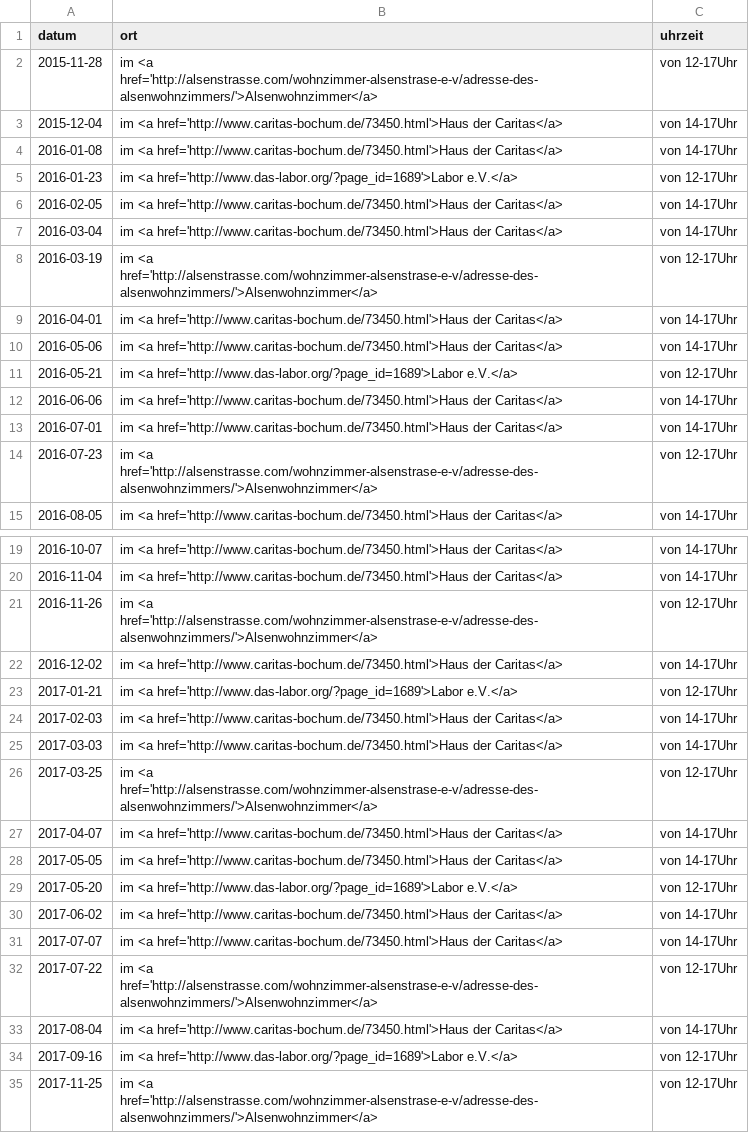
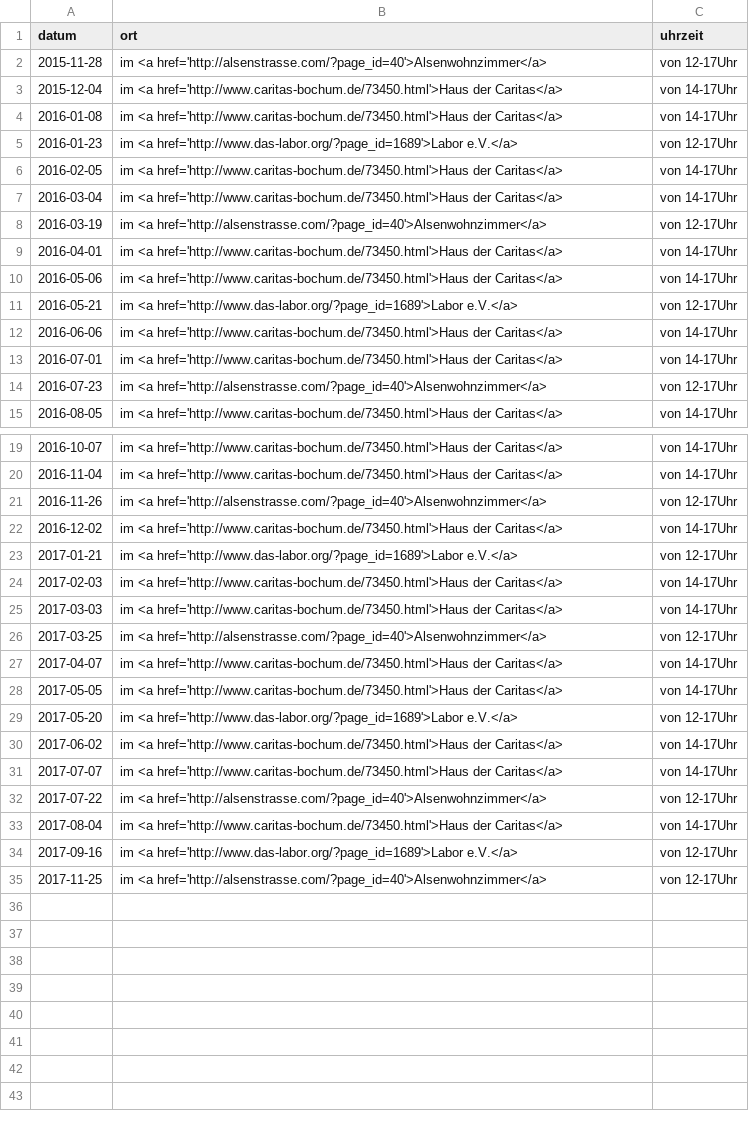
Before and after one commit to das-labor/repaircafe-bochum.de, a CSV file: _data/termine.csv, drawn as a sheet; only a part is shown, gaps mark what is left out.

Commit message:
update alsenwohnzimmer website link

```diff
--- a/_data/termine.csv
+++ b/_data/termine.csv
@@ -1,3 +1,3 @@
 datum,ort,uhrzeit
-2015-11-28, im <a href='http://alsenstrasse.com/wohnzimmer-alsenstrase-e-v/adresse-des-alsenwohnzimmers/'>Alsenwohnzimmer</a>, von 12-17Uhr
+2015-11-28, im <a href='http://alsenstrasse.com/?page_id=40'>Alsenwohnzimmer</a>, von 12-17Uhr
 2015-12-04, im <a href='http://www.caritas-bochum.de/73450.html'>Haus der Caritas</a>, von 14-17Uhr
@@ -7,3 +7,3 @@ datum,ort,uhrzeit
 2016-03-04, im <a href='http://www.caritas-bochum.de/73450.html'>Haus der Caritas</a>, von 14-17Uhr
-2016-03-19, im <a href='http://alsenstrasse.com/wohnzimmer-alsenstrase-e-v/adresse-des-alsenwohnzimmers/'>Alsenwohnzimmer</a>, von 12-17Uhr
+2016-03-19, im <a href='http://alsenstrasse.com/?page_id=40'>Alsenwohnzimmer</a>, von 12-17Uhr
 2016-04-01, im <a href='http://www.caritas-bochum.de/73450.html'>Haus der Caritas</a>, von 14-17Uhr
@@ -13,3 +13,3 @@ datum,ort,uhrzeit
 2016-07-01, im <a href='http://www.caritas-bochum.de/73450.html'>Haus der Caritas</a>, von 14-17Uhr
-2016-07-23, im <a href='http://alsenstrasse.com/wohnzimmer-alsenstrase-e-v/adresse-des-alsenwohnzimmers/'>Alsenwohnzimmer</a>, von 12-17Uhr
+2016-07-23, im <a href='http://alsenstrasse.com/?page_id=40'>Alsenwohnzimmer</a>, von 12-17Uhr
 2016-08-05, im <a href='http://www.caritas-bochum.de/73450.html'>Haus der Caritas</a>, von 14-17Uhr
@@ -20,3 +20,3 @@ datum,ort,uhrzeit
 2016-11-04, im <a href='http://www.caritas-bochum.de/73450.html'>Haus der Caritas</a>, von 14-17Uhr
-2016-11-26, im <a href='http://alsenstrasse.com/wohnzimmer-alsenstrase-e-v/adresse-des-alsenwohnzimmers/'>Alsenwohnzimmer</a>, von 12-17Uhr
+2016-11-26, im <a href='http://alsenstrasse.com/?page_id=40'>Alsenwohnzimmer</a>, von 12-17Uhr
 2016-12-02, im <a href='http://www.caritas-bochum.de/73450.html'>Haus der Caritas</a>, von 14-17Uhr
@@ -25,3 +25,3 @@ datum,ort,uhrzeit
 2017-03-03, im <a href='http://www.caritas-bochum.de/73450.html'>Haus der Caritas</a>, von 14-17Uhr
-2017-03-25, im <a href='http://alsenstrasse.com/wohnzimmer-alsenstrase-e-v/adresse-des-alsenwohnzimmers/'>Alsenwohnzimmer</a>, von 12-17Uhr
+2017-03-25, im <a href='http://alsenstrasse.com/?page_id=40'>Alsenwohnzimmer</a>, von 12-17Uhr
 2017-04-07, im <a href='http://www.caritas-bochum.de/73450.html'>Haus der Caritas</a>, von 14-17Uhr
@@ -31,5 +31,5 @@ datum,ort,uhrzeit
 2017-07-07, im <a href='http://www.caritas-bochum.de/73450.html'>Haus der Caritas</a>, von 14-17Uhr
-2017-07-22, im <a href='http://alsenstrasse.com/wohnzimmer-alsenstrase-e-v/adresse-des-alsenwohnzimmers/'>Alsenwohnzimmer</a>, von 12-17Uhr
+2017-07-22, im <a href='http://alsenstrasse.com/?page_id=40'>Alsenwohnzimmer</a>, von 12-17Uhr
 2017-08-04, im <a href='http://www.caritas-bochum.de/73450.html'>Haus der Caritas</a>, von 14-17Uhr
 2017-09-16, im <a href='http://www.das-labor.org/?page_id=1689'>Labor e.V.</a>, von 12-17Uhr
-2017-11-25, im <a href='http://alsenstrasse.com/wohnzimmer-alsenstrase-e-v/adresse-des-alsenwohnzimmers/'>Alsenwohnzimmer</a>, von 12-17Uhr
+2017-11-25, im <a href='http://alsenstrasse.com/?page_id=40'>Alsenwohnzimmer</a>, von 12-17Uhr
```
